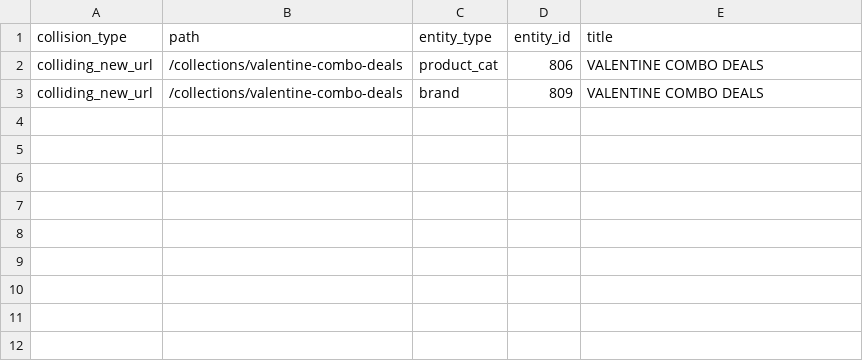
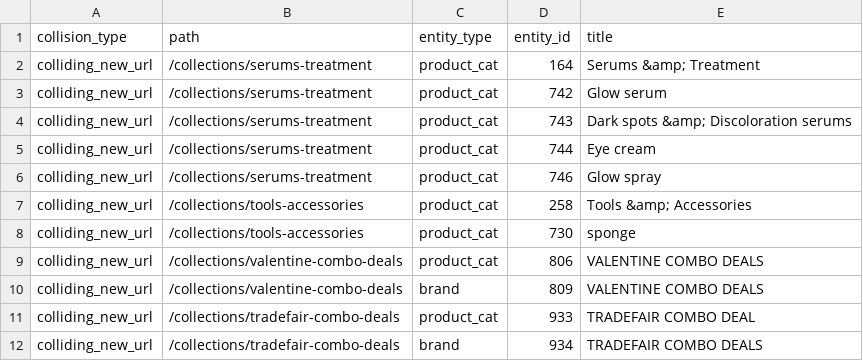
Before and after one commit to olaniyimuiz-create/wholesalebeautyhub.co.uk, a CSV file: reports/duplicate_urls.csv, drawn as a sheet.

```diff
--- a/reports/duplicate_urls.csv
+++ b/reports/duplicate_urls.csv
@@ -1,3 +1,12 @@
 collision_type,path,entity_type,entity_id,title
+colliding_new_url,/collections/serums-treatment,product_cat,164,Serums &amp; Treatment
+colliding_new_url,/collections/serums-treatment,product_cat,742,Glow serum
+colliding_new_url,/collections/serums-treatment,product_cat,743,Dark spots &amp; Discoloration serums
+colliding_new_url,/collections/serums-treatment,product_cat,744,Eye cream
+colliding_new_url,/collections/serums-treatment,product_cat,746,Glow spray
+colliding_new_url,/collections/tools-accessories,product_cat,258,Tools &amp; Accessories
+colliding_new_url,/collections/tools-accessories,product_cat,730,sponge
 colliding_new_url,/collections/valentine-combo-deals,product_cat,806,VALENTINE COMBO DEALS
 colliding_new_url,/collections/valentine-combo-deals,brand,809,VALENTINE COMBO DEALS
+colliding_new_url,/collections/tradefair-combo-deals,product_cat,933,TRADEFAIR COMBO DEAL
+colliding_new_url,/collections/tradefair-combo-deals,brand,934,TRADEFAIR COMBO DEALS
```
Also changed, not shown: reports/phase9_collection_mapping.csv, reports/phase9_dry_run_summary.csv, 7 other files.
